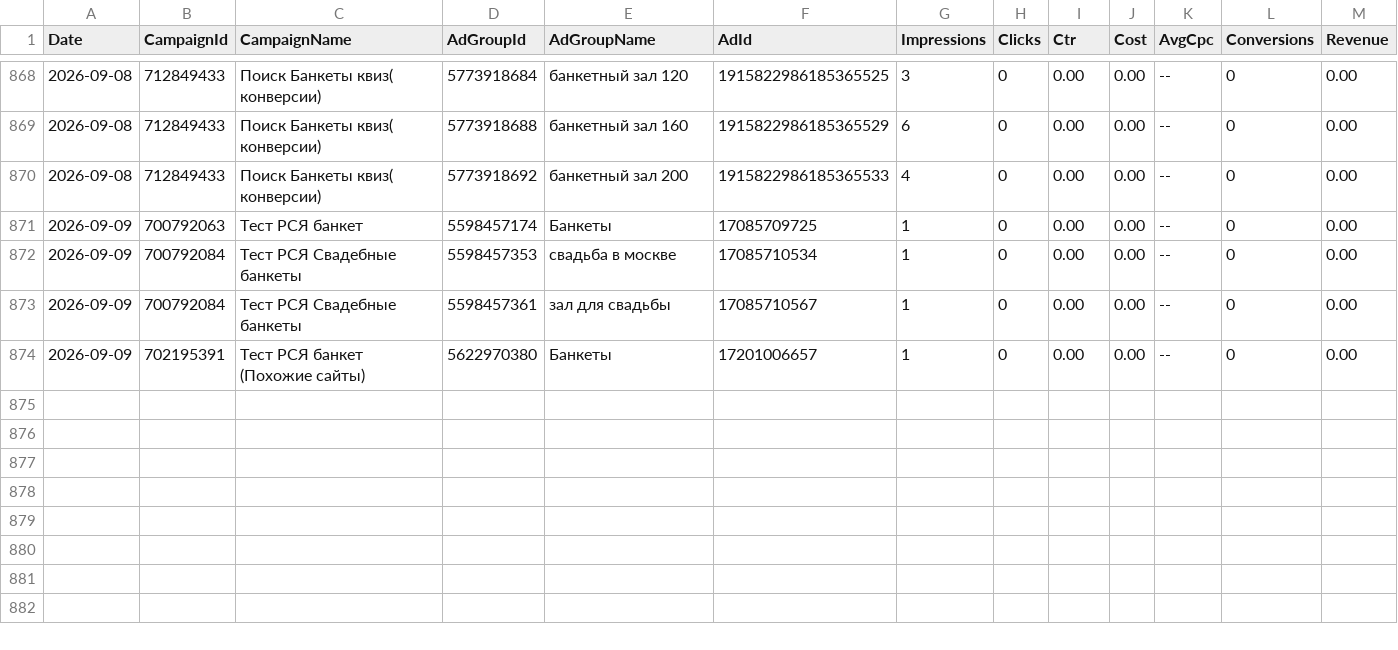
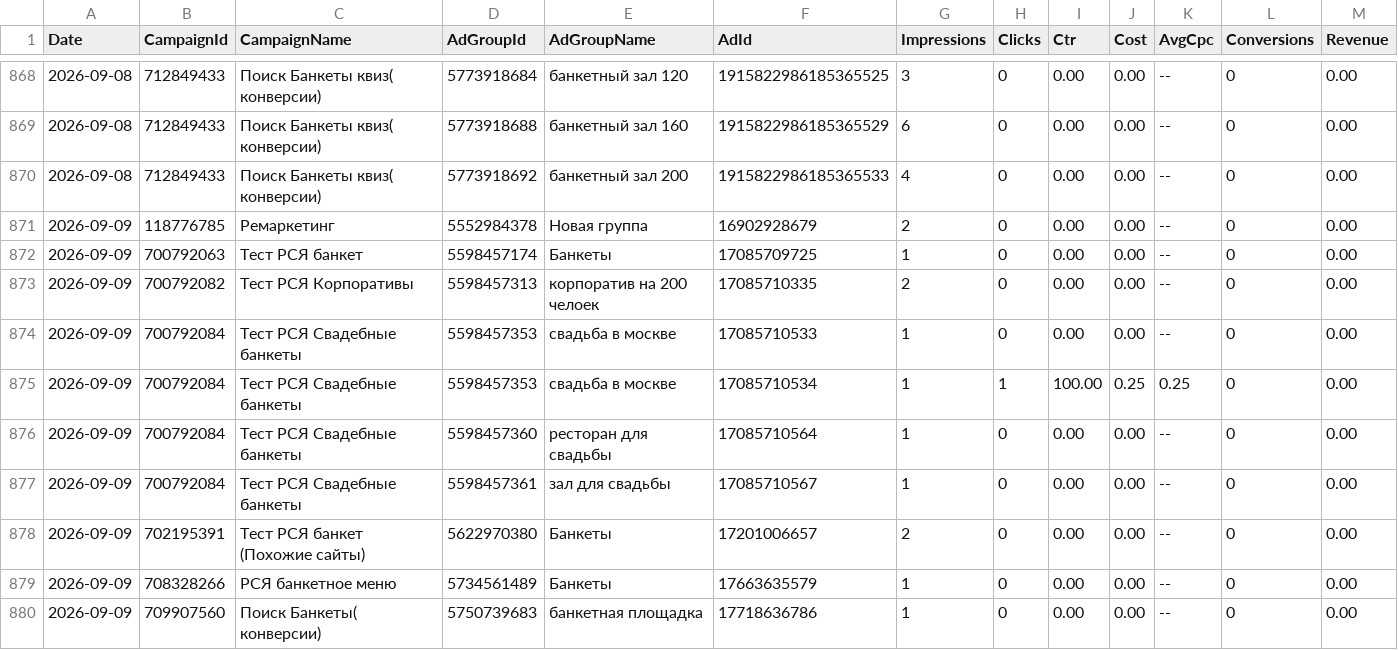
Before and after one commit to Alex19011901/advertising-control-pages, a TSV file: data/direct_report.tsv, drawn as a sheet; only a part is shown, gaps mark what is left out.

```diff
--- a/data/direct_report.tsv
+++ b/data/direct_report.tsv
@@ -870,5 +870,11 @@ Date	CampaignId	CampaignName	AdGroupId	AdGroupName	AdId	Impressions	Clicks	Ctr	C
 2026-09-08	712849433	Поиск Банкеты квиз( конверсии)	5773918692	банкетный зал 200	1915822986185365533	4	0	0.00	0.00	--	0	0.00
+2026-09-09	118776785	Ремаркетинг	5552984378	Новая группа	16902928679	2	0	0.00	0.00	--	0	0.00
 2026-09-09	700792063	Тест РСЯ банкет	5598457174	Банкеты	17085709725	1	0	0.00	0.00	--	0	0.00
-2026-09-09	700792084	Тест РСЯ Свадебные банкеты	5598457353	свадьба в москве	17085710534	1	0	0.00	0.00	--	0	0.00
+2026-09-09	700792082	Тест РСЯ Корпоративы	5598457313	корпоратив на 200 челоек	17085710335	2	0	0.00	0.00	--	0	0.00
+2026-09-09	700792084	Тест РСЯ Свадебные банкеты	5598457353	свадьба в москве	17085710533	1	0	0.00	0.00	--	0	0.00
+2026-09-09	700792084	Тест РСЯ Свадебные банкеты	5598457353	свадьба в москве	17085710534	1	1	100.00	0.25	0.25	0	0.00
+2026-09-09	700792084	Тест РСЯ Свадебные банкеты	5598457360	ресторан для свадьбы	17085710564	1	0	0.00	0.00	--	0	0.00
 2026-09-09	700792084	Тест РСЯ Свадебные банкеты	5598457361	зал для свадьбы	17085710567	1	0	0.00	0.00	--	0	0.00
-2026-09-09	702195391	Тест РСЯ банкет (Похожие сайты)	5622970380	Банкеты	17201006657	1	0	0.00	0.00	--	0	0.00
+2026-09-09	702195391	Тест РСЯ банкет (Похожие сайты)	5622970380	Банкеты	17201006657	2	0	0.00	0.00	--	0	0.00
+2026-09-09	708328266	РСЯ банкетное меню	5734561489	Банкеты	17663635579	1	0	0.00	0.00	--	0	0.00
+2026-09-09	709907560	Поиск Банкеты( конверсии)	5750739683	банкетная площадка	17718636786	1	0	0.00	0.00	--	0	0.00
```
Also changed, not shown: 3 other files.
